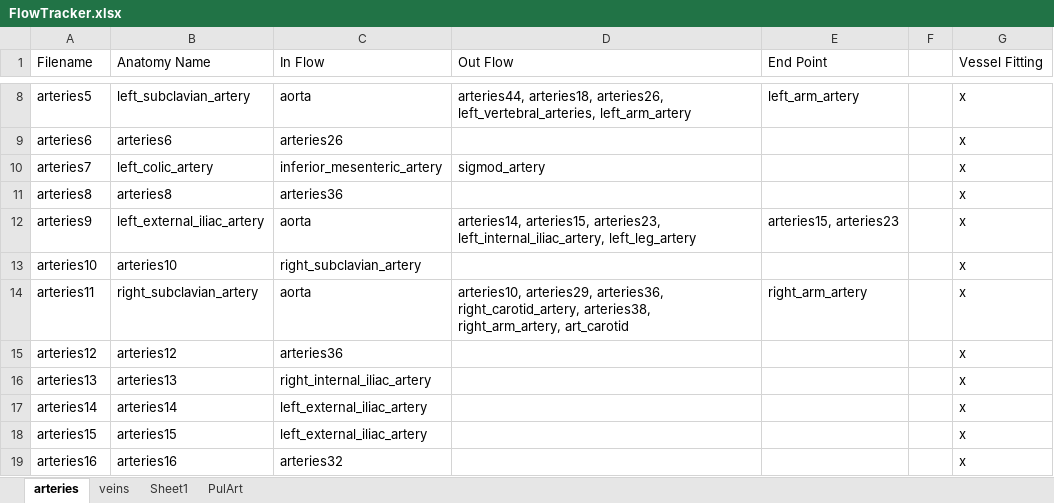
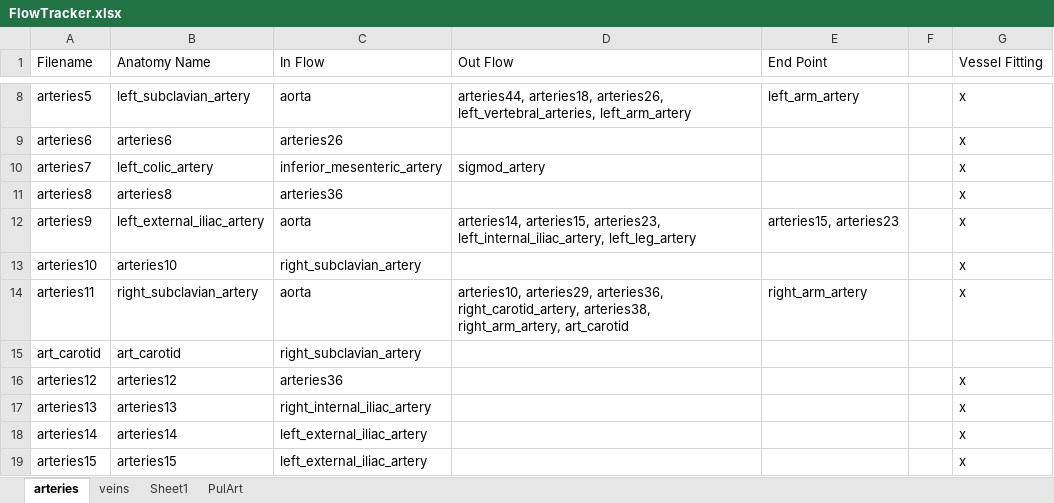
Before and after one commit to CNorthwayMedPhys/Full-Body-Flow-Model-Project, an Excel workbook: FlowTracker.xlsx, sheet arteries, drawn as a sheet; only a part is shown, gaps mark what is left out; the shorter side is filled out with more unchanged rows; values as stored, in another font and other column widths than the file's, no borders; conditional formats not drawn; the diff names each change by its address in the sheet, - before the commit and + after, or states it on an @@ line.

```diff
--- a/FlowTracker.xlsx (sheet arteries)
+++ b/FlowTracker.xlsx (sheet arteries)
+row 15: art_carotid | art_carotid | right_subclavian_artery
```
Also changed, not shown: 10 other files.
